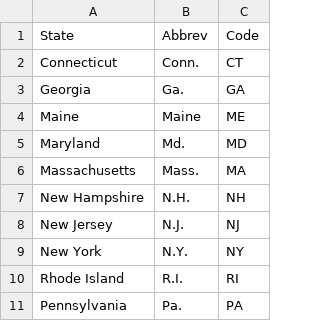
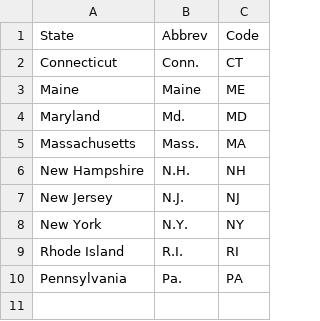
Before and after one commit to allarassemjonathan/glance2.0, a CSV file: northeast.csv, drawn as a sheet.

```diff
--- a/northeast.csv
+++ b/northeast.csv
@@ -2,3 +2,2 @@
 "Connecticut","Conn.","CT"
-"Georgia","Ga.","GA"
 "Maine","Maine","ME"
```
Also changed, not shown: 15 other files.
